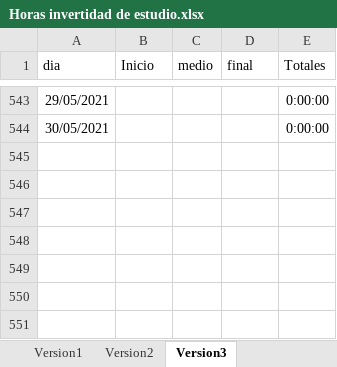
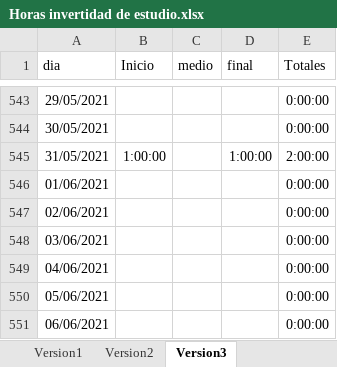
Before and after one commit to javierarmando1/documentos, an Excel workbook: Horas invertidad de estudio.xlsx, sheet Version3, drawn as a sheet; only a part is shown, gaps mark what is left out; values as stored, in another font and other column widths than the file's, no borders; the diff names each change by its address in the sheet, - before the commit and + after, or states it on an @@ line.

Commit message:
hora de estudios del 31 de Mayo del 2021

```diff
--- a/Horas invertidad de estudio.xlsx (sheet Version3)
+++ b/Horas invertidad de estudio.xlsx (sheet Version3)
+row 545: 31/05/2021 | 1:00:00 |  | 1:00:00 | 2:00:00
+row 546: 01/06/2021 |  |  |  | 0:00:00
+row 547: 02/06/2021 |  |  |  | 0:00:00
+row 548: 03/06/2021 |  |  |  | 0:00:00
+row 549: 04/06/2021 |  |  |  | 0:00:00
+row 550: 05/06/2021 |  |  |  | 0:00:00
+row 551: 06/06/2021 |  |  |  | 0:00:00
```
